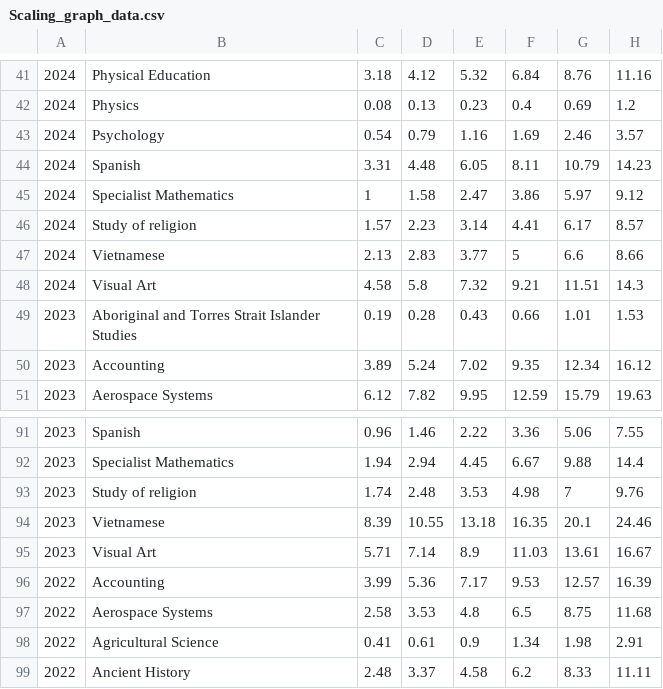
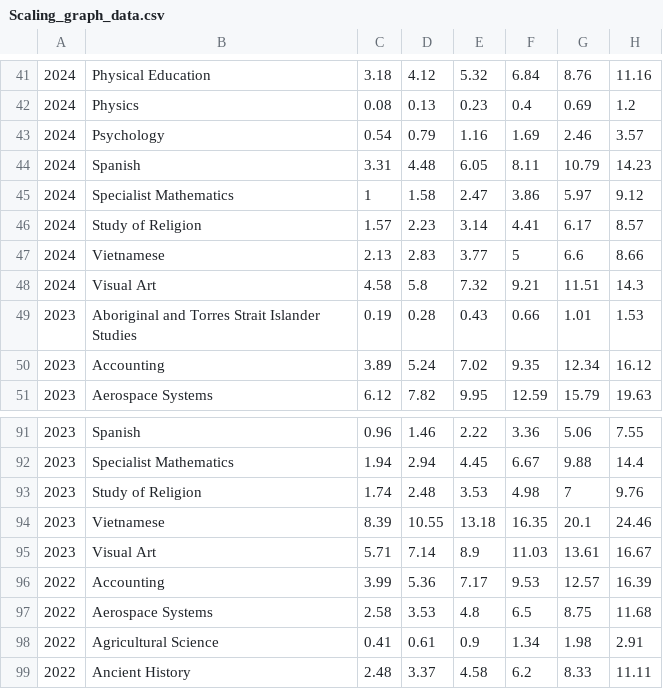
Before and after one commit to JoelSperanza/atar-calculator, a CSV file: public/data/Scaling_graph_data.csv (was data/Scaling_graph_data.csv), drawn as a sheet; only a part is shown, gaps mark what is left out; the diff names each change by its address in the sheet, - before the commit and + after, or states it on an @@ line.

```diff
--- a/data/Scaling_graph_data.csv
+++ b/public/data/Scaling_graph_data.csv
-B46: Study of religion
+B46: Study of Religion
-B93: Study of religion
+B93: Study of Religion
```
Also changed, not shown: data/general_subjects.csv, 12 other files.
